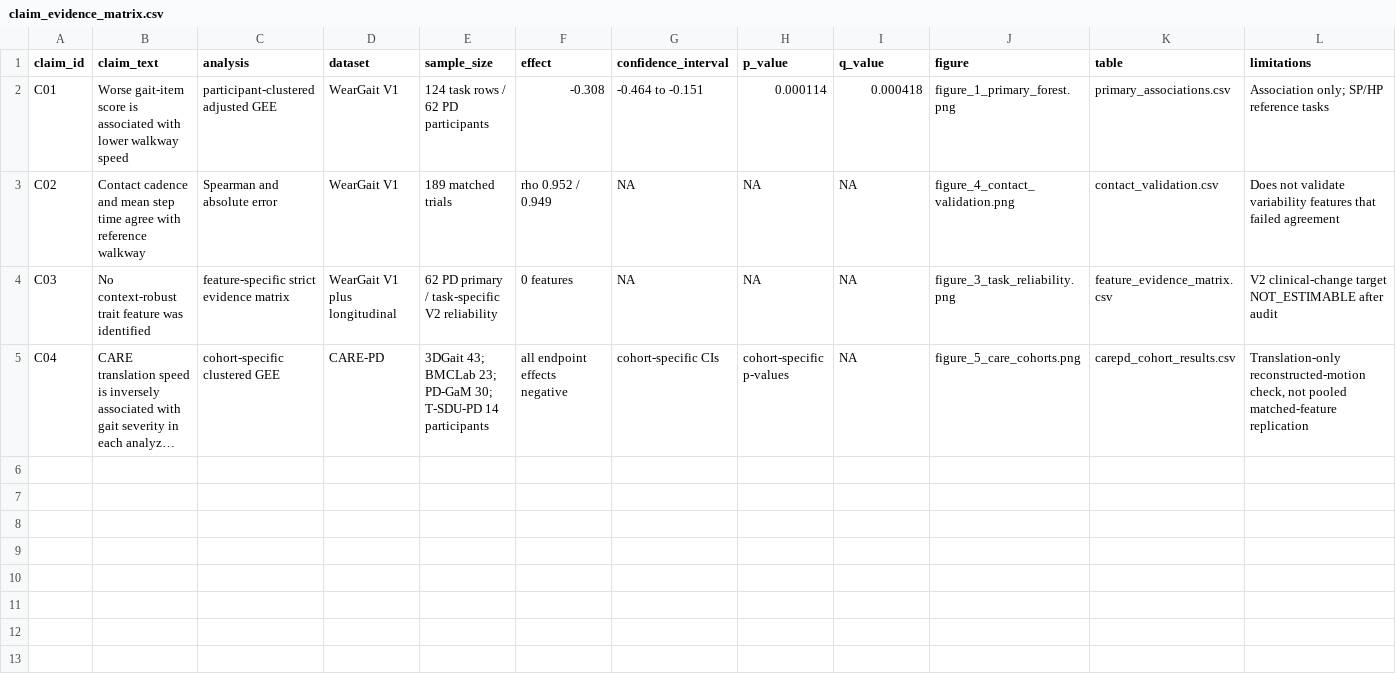
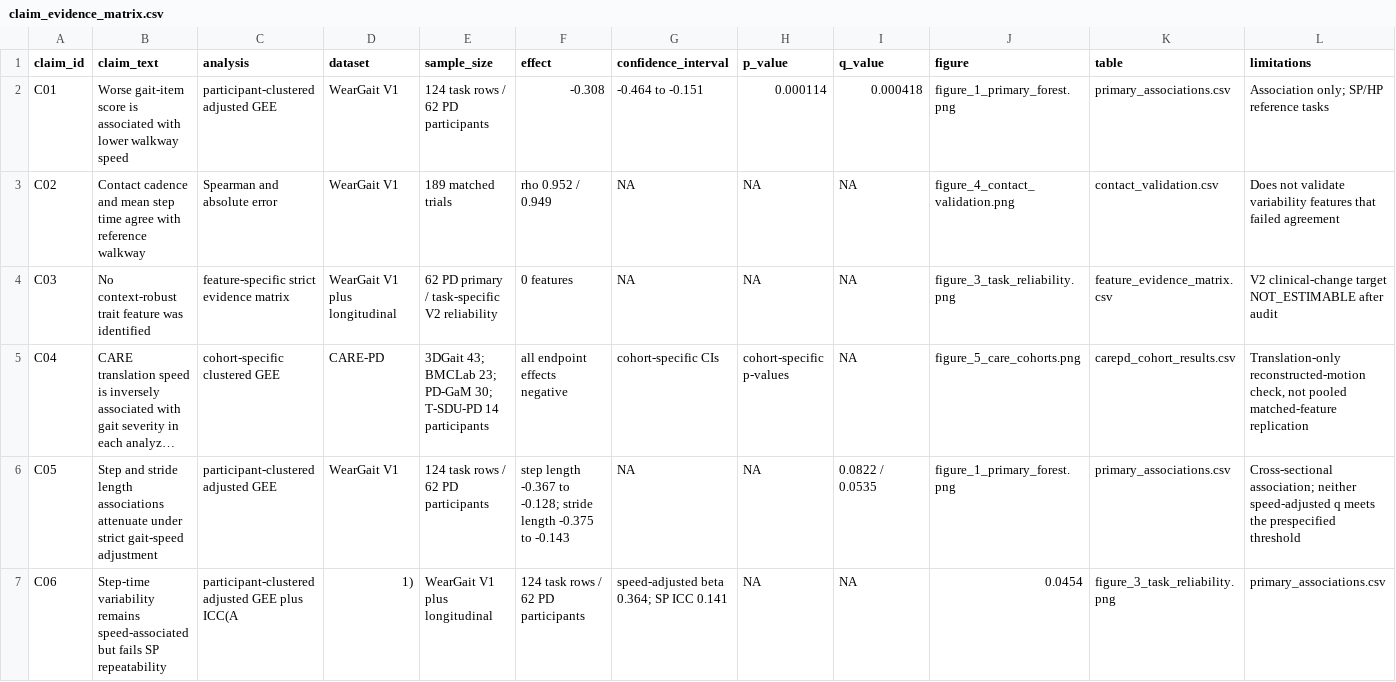
Before and after one commit to Praket7/parkinsonian-gait-biomarkers, a CSV file: report/claim_evidence_matrix.csv, drawn as a sheet; only a part is shown; long unchanged cells end in …; rows hold the shown columns only; the diff names each change by its address in the sheet, - before the commit and + after, or states it on an @@ line.

Commit message:
Harden CARE H36M estimability and competition evidence package

```diff
--- a/report/claim_evidence_matrix.csv
+++ b/report/claim_evidence_matrix.csv
+row 6: C05 | Step and stride length associations attenuate under strict gait-speed adjustment | participant-clustered adjusted GEE | WearGait V1 | 124 task rows / 62 PD participants | step length -0.367 to -0.128; stride length -0.375 to -0.143 | NA | NA | 0.0822 / 0.0535 | figure_1_primary_forest.png | primary_associations.csv | Cross-sectional association; neither speed-adjusted q meets the prespecified threshold
+row 7: C06 | Step-time variability remains speed-associated but fails SP repeatability | participant-clustered adjusted GEE plus ICC(A | 1) | WearGait V1 plus longitudinal | 124 task rows / 62 PD participants | speed-adjusted beta 0.364; SP ICC 0.141 | NA | NA | 0.0454 | figure_3_task_reliability.png | primary_associations.csv
```
Also changed, not shown: results/frozen/carepd_cohort_results.csv, 11 other files.
